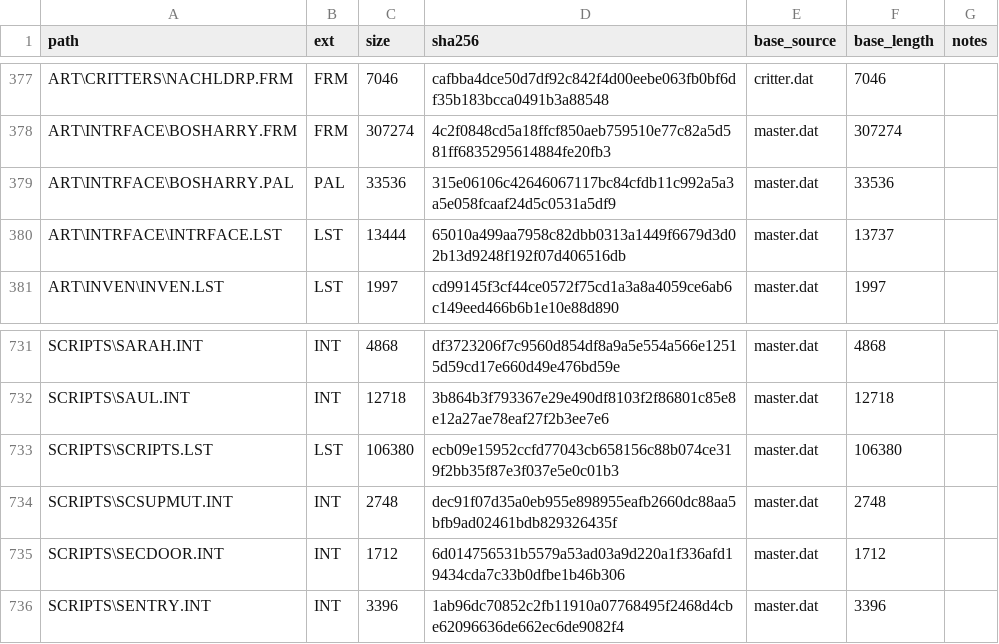
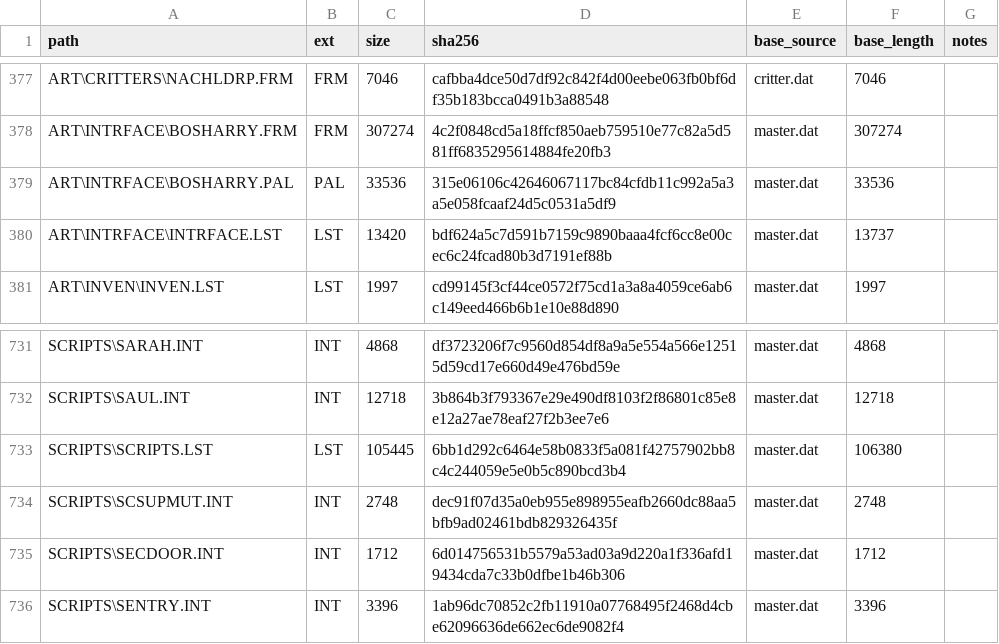
Before and after one commit to jklock/fallout1-rebirth, a CSV file: development/RME/validation/raw/rme-crossref-patched.csv, drawn as a sheet; only a part is shown, gaps mark what is left out.

```diff
--- a/development/RME/validation/raw/rme-crossref-patched.csv
+++ b/development/RME/validation/raw/rme-crossref-patched.csv
@@ -379,3 +379,3 @@ ART\INTRFACE\BOSHARRY.FRM,FRM,307274,4c2f0848cd5a18ffcf850aeb759510e77c82a5d581f
 ART\INTRFACE\BOSHARRY.PAL,PAL,33536,315e06106c42646067117bc84cfdb11c992a5a3a5e058fcaaf24d5c0531a5df9,master.dat,33536,
-ART\INTRFACE\INTRFACE.LST,LST,13444,65010a499aa7958c82dbb0313a1449f6679d3d02b13d9248f192f07d406516db,master.dat,13737,
+ART\INTRFACE\INTRFACE.LST,LST,13420,bdf624a5c7d591b7159c9890baaa4fcf6cc8e00cec6c24fcad80b3d7191ef88b,master.dat,13737,
 ART\INVEN\INVEN.LST,LST,1997,cd99145f3cf44ce0572f75cd1a3a8a4059ce6ab6c149eed466b6b1e10e88d890,master.dat,1997,
@@ -732,3 +732,3 @@ SCRIPTS\SARAH.INT,INT,4868,df3723206f7c9560d854df8a9a5e554a566e12515d59cd17e660d
 SCRIPTS\SAUL.INT,INT,12718,3b864b3f793367e29e490df8103f2f86801c85e8e12a27ae78eaf27f2b3ee7e6,master.dat,12718,
-SCRIPTS\SCRIPTS.LST,LST,106380,ecb09e15952ccfd77043cb658156c88b074ce319f2bb35f87e3f037e5e0c01b3,master.dat,106380,
+SCRIPTS\SCRIPTS.LST,LST,105445,6bb1d292c6464e58b0833f5a081f42757902bb8c4c244059e5e0b5c890bcd3b4,master.dat,106380,
 SCRIPTS\SCSUPMUT.INT,INT,2748,dec91f07d35a0eb955e898955eafb2660dc88aa5bfb9ad02461bdb829326435f,master.dat,2748,
```
Also changed, not shown: development/RME/validation/raw/12_script_refs.csv, development/RME/validation/raw/rme-crossref-unpatched.csv, 11 other files.
